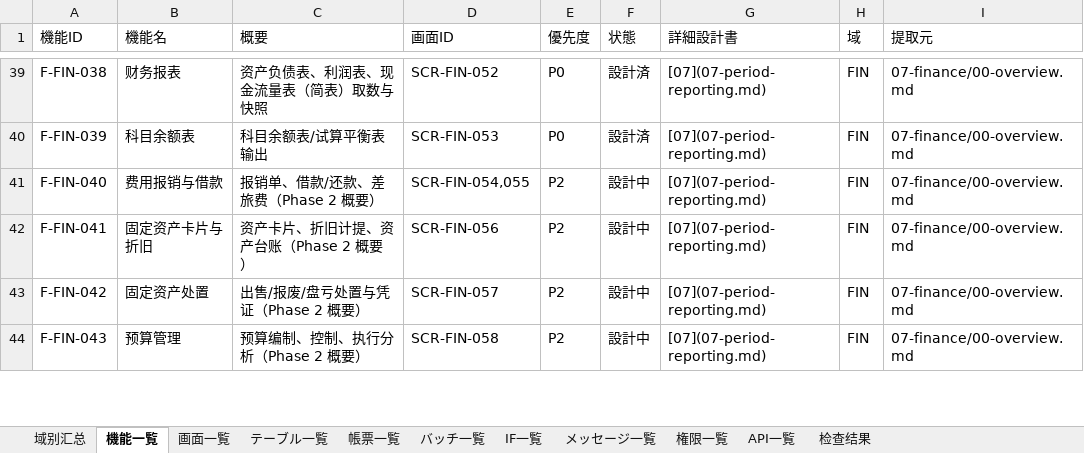
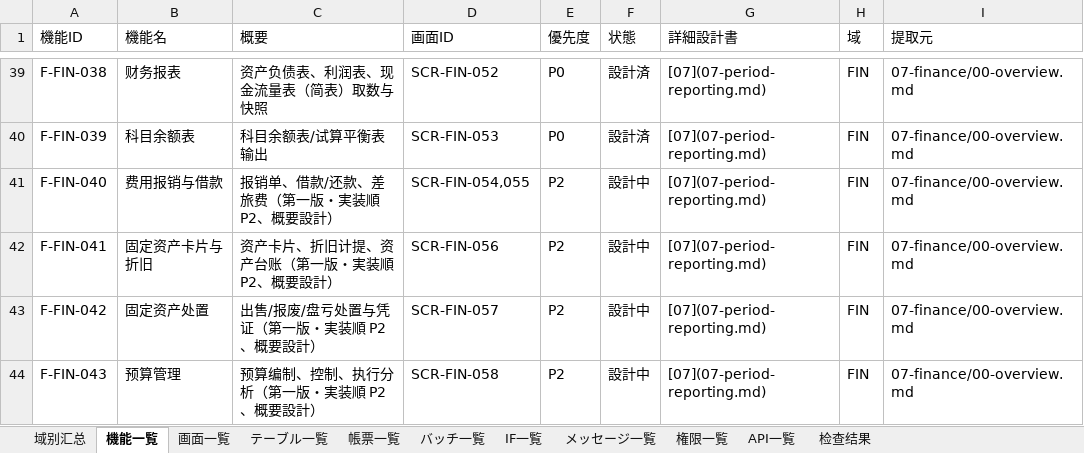
Before and after one commit to Akarin7784/stellar-erp, an Excel workbook: docs/design/20-matrix/Stellar_ERP_详细设计书一览.xlsx, sheet 機能一覧, drawn as a sheet; only a part is shown, gaps mark what is left out; values as stored, in another font and other column widths than the file's, no cell formats; the diff covers the shown part only; the diff names each change by its address in the sheet, - before the commit and + after, or states it on an @@ line.

```diff
--- a/docs/design/20-matrix/Stellar_ERP_详细设计书一览.xlsx (sheet 機能一覧)
+++ b/docs/design/20-matrix/Stellar_ERP_详细设计书一览.xlsx (sheet 機能一覧)
-C41 (概要): 报销单、借款/还款、差旅费（Phase 2 概要）
+C41 (概要): 报销单、借款/还款、差旅费（第一版・実装順 P2、概要設計）
-C42 (概要): 资产卡片、折旧计提、资产台账（Phase 2 概要）
+C42 (概要): 资产卡片、折旧计提、资产台账（第一版・実装順 P2、概要設計）
-C43 (概要): 出售/报废/盘亏处置与凭证（Phase 2 概要）
+C43 (概要): 出售/报废/盘亏处置与凭证（第一版・実装順 P2、概要設計）
-C44 (概要): 预算编制、控制、执行分析（Phase 2 概要）
+C44 (概要): 预算编制、控制、执行分析（第一版・実装順 P2、概要設計）
```
Also changed, not shown: 1 added row and 14 edited cells elsewhere in this sheet, sheet API一覧, sheet 检查结果, sheet メッセージ一覧, sheet IF一覧, sheet 画面一覧, sheet 域别汇总, 4 more sheets, cell formats, 18 other files.
